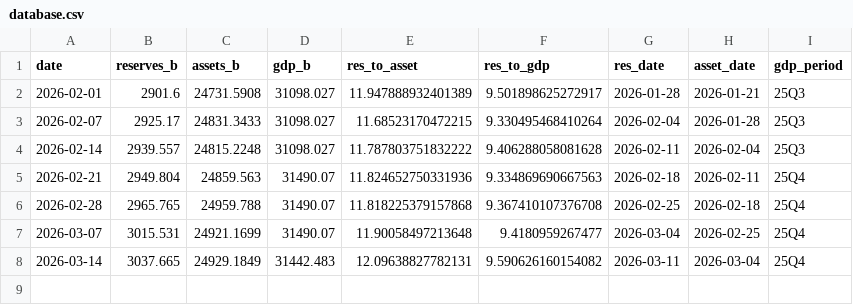
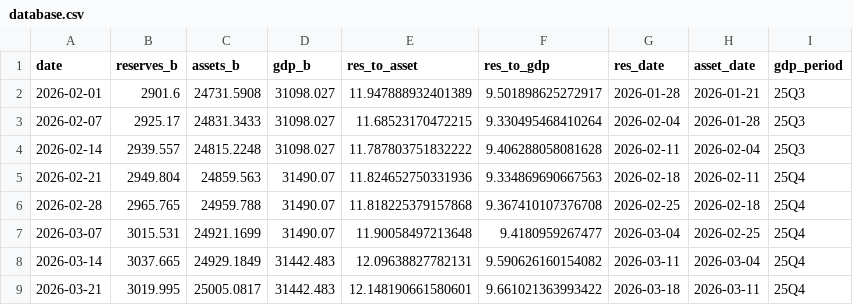
Before and after one commit to samchang-1220/us-liquidity-tracker, a CSV file: database.csv, drawn as a sheet; the diff names each change by its address in the sheet, - before the commit and + after, or states it on an @@ line.

```diff
--- a/database.csv
+++ b/database.csv
+row 9: 2026-03-21 | 3019.995 | 25005.0817 | 31442.483 | 12.148190661580601 | 9.661021363993422 | 2026-03-18 | 2026-03-11 | 25Q4
```
